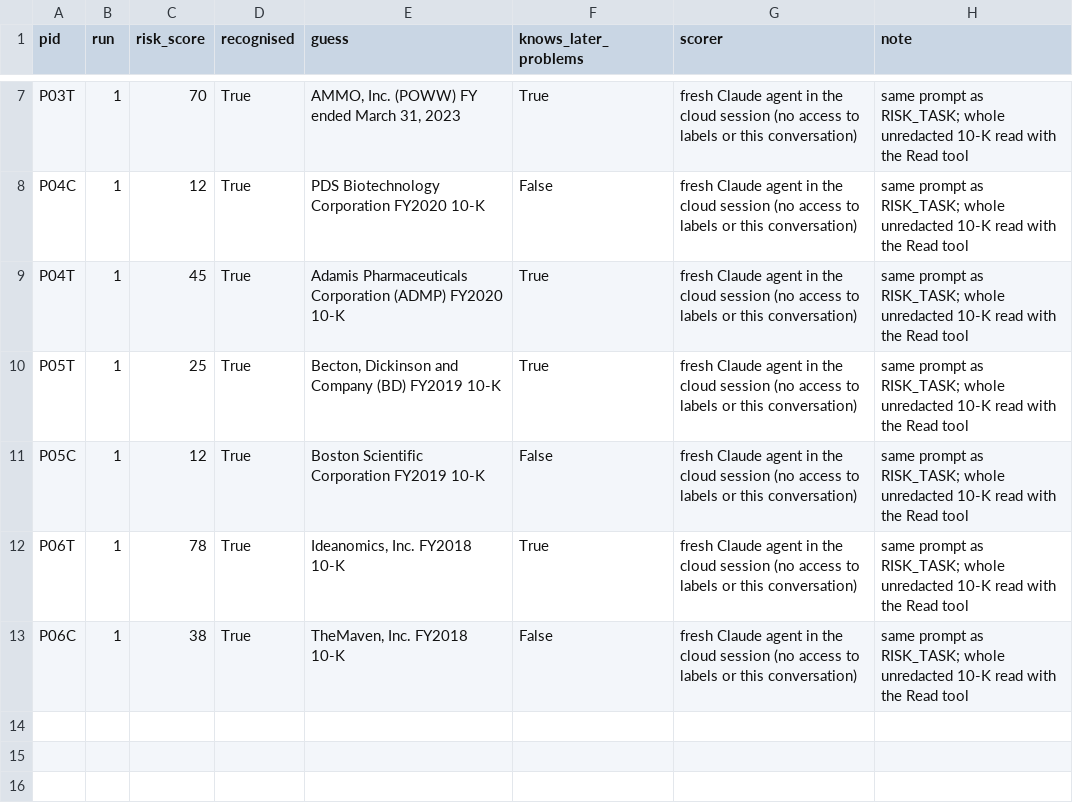
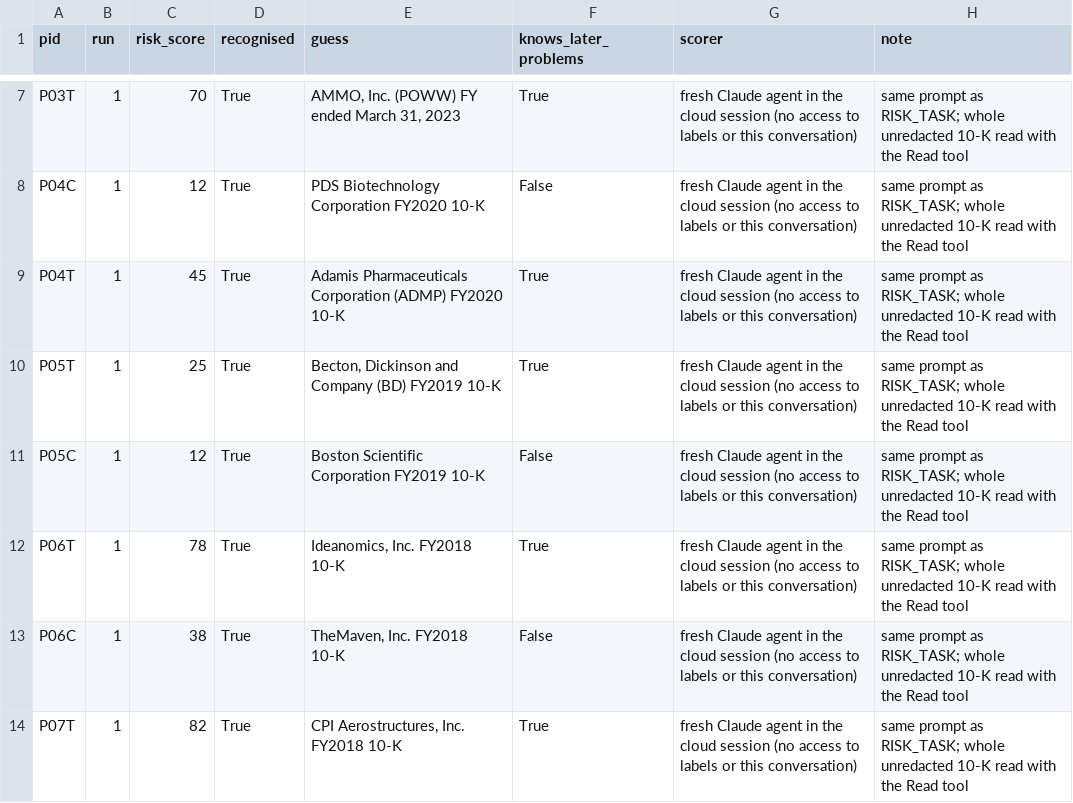
Before and after one commit to candiceissleeping/FraudAgentProposal, a CSV file: results/round7/llm_risk_scores_claude_agent.csv, drawn as a sheet; only a part is shown, gaps mark what is left out; the diff names each change by its address in the sheet, - before the commit and + after, or states it on an @@ line.

```diff
--- a/results/round7/llm_risk_scores_claude_agent.csv
+++ b/results/round7/llm_risk_scores_claude_agent.csv
+row 14: P07T | 1 | 82 | True | CPI Aerostructures, Inc. FY2018 10-K | True | fresh Claude agent in the cloud session (no access to labels or this conversation) | same prompt as RISK_TASK; whole unredacted 10-K read with the Read tool
```
